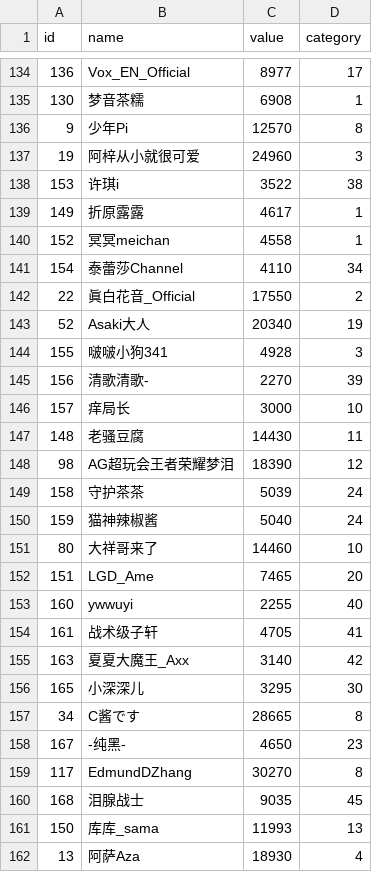
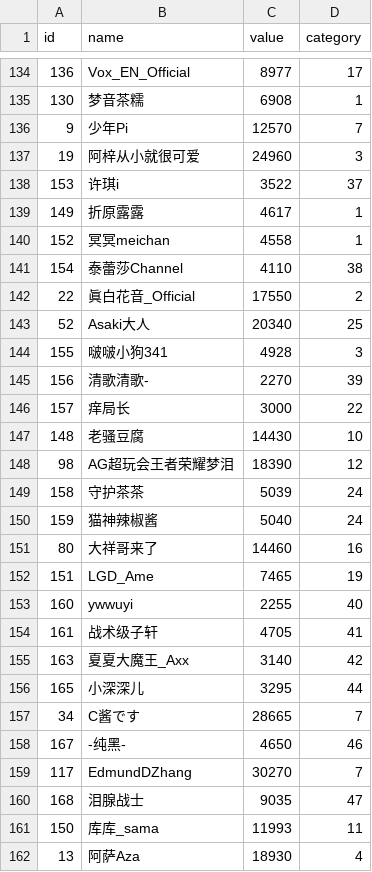
Before and after one commit to SummerXIATIAN/bili-community-detection, a CSV file: data/nodes.csv, drawn as a sheet; only a part is shown, gaps mark what is left out; the diff covers the shown part only.

```diff
--- a/data/nodes.csv
+++ b/data/nodes.csv
@@ -135,14 +135,14 @@ id,name,value,category
 130,梦音茶糯,6908,1
-9,少年Pi,12570,8
+9,少年Pi,12570,7
 19,阿梓从小就很可爱,24960,3
-153,许琪i,3522,38
+153,许琪i,3522,37
 149,折原露露,4617,1
 152,冥冥meichan,4558,1
-154,泰蕾莎Channel,4110,34
+154,泰蕾莎Channel,4110,38
 22,眞白花音_Official,17550,2
-52,Asaki大人,20340,19
+52,Asaki大人,20340,25
 155,啵啵小狗341,4928,3
 156,清歌清歌-,2270,39
-157,痒局长,3000,10
-148,老骚豆腐,14430,11
+157,痒局长,3000,22
+148,老骚豆腐,14430,10
 98,AG超玩会王者荣耀梦泪,18390,12
@@ -150,4 +150,4 @@ id,name,value,category
 159,猫神辣椒酱,5040,24
-80,大祥哥来了,14460,10
-151,LGD_Ame,7465,20
+80,大祥哥来了,14460,16
+151,LGD_Ame,7465,19
 160,ywwuyi,2255,40
@@ -155,8 +155,8 @@ id,name,value,category
 163,夏夏大魔王_Axx,3140,42
-165,小深深儿,3295,30
-34,C酱です,28665,8
-167,-纯黑-,4650,23
-117,EdmundDZhang,30270,8
-168,泪腺战士,9035,45
-150,库库_sama,11993,13
+165,小深深儿,3295,44
+34,C酱です,28665,7
+167,-纯黑-,4650,46
+117,EdmundDZhang,30270,7
+168,泪腺战士,9035,47
+150,库库_sama,11993,11
 13,阿萨Aza,18930,4
```
Also changed, not shown: 72 edited cells elsewhere in this file, 5 other files.
